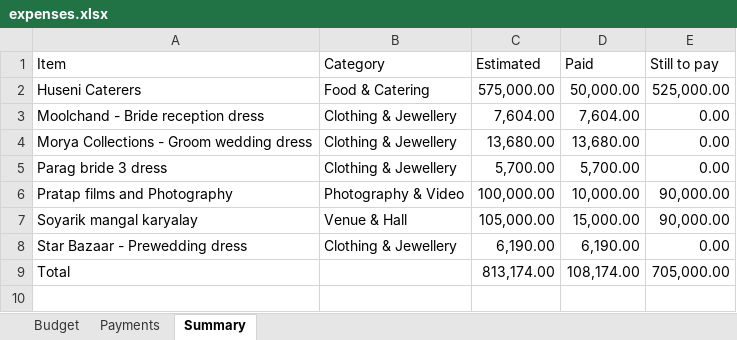
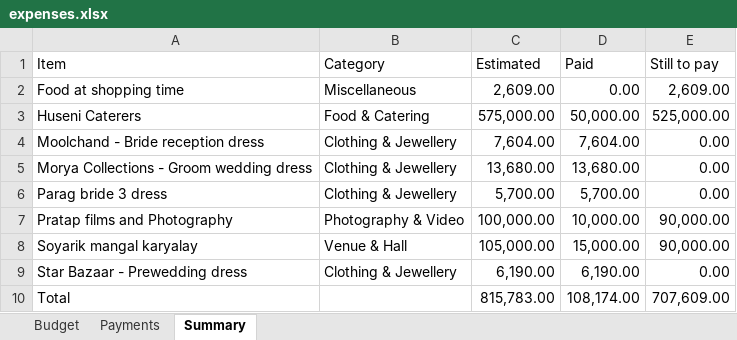
Before and after one commit to Asif-Nice/poc-track-expenses, an Excel workbook: data/expenses.xlsx, sheet Summary, drawn as a sheet; values as stored, in another font and other column widths than the file's, no borders; addresses are those after the commit; the diff names each change by its address in the sheet, - before the commit and + after, or states it on an @@ line.

Commit message:
Add budget item: Food at shopping time — ₹2,609.00

```diff
--- a/data/expenses.xlsx (sheet Summary)
+++ b/data/expenses.xlsx (sheet Summary)
+row 2: Food at shopping time | Miscellaneous | 2,609.00 | 0.00 | 2,609.00
-C10 (Estimated): 813,174.00
+C10 (Estimated): 815,783.00
-E10 (Still to pay): 705,000.00
+E10 (Still to pay): 707,609.00
```
Also changed, not shown: sheet Budget, formulas that keep their value.
